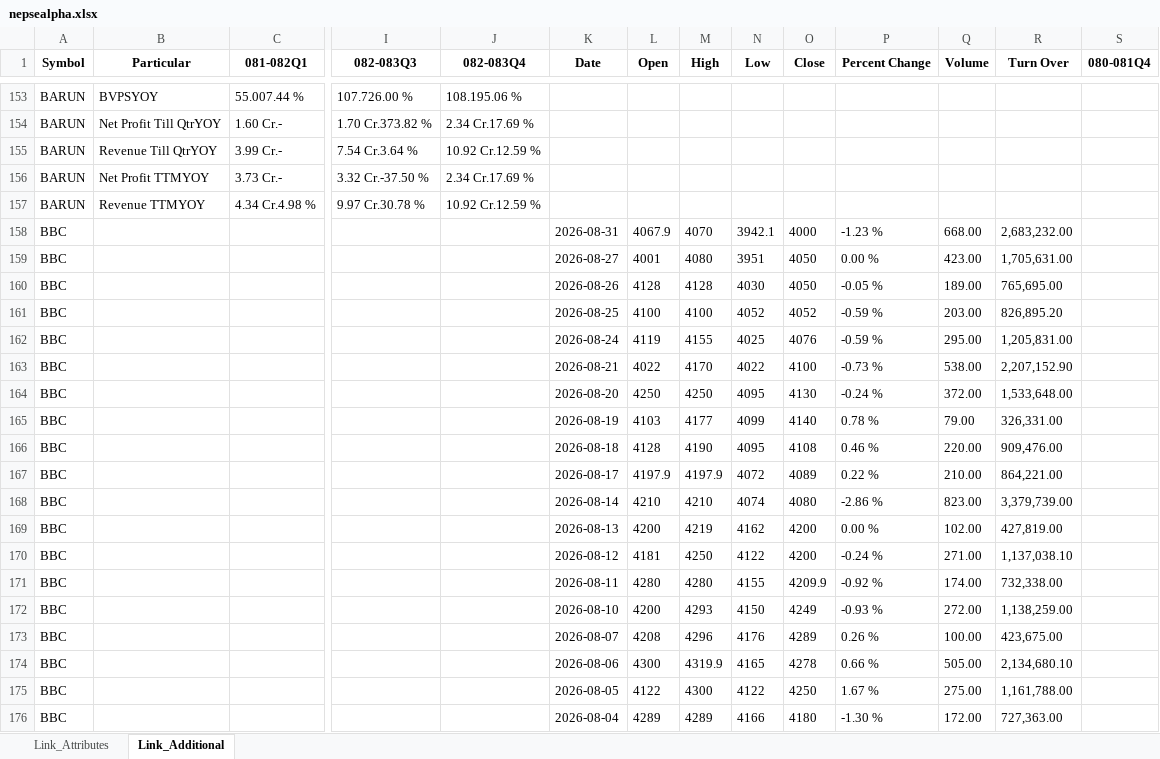
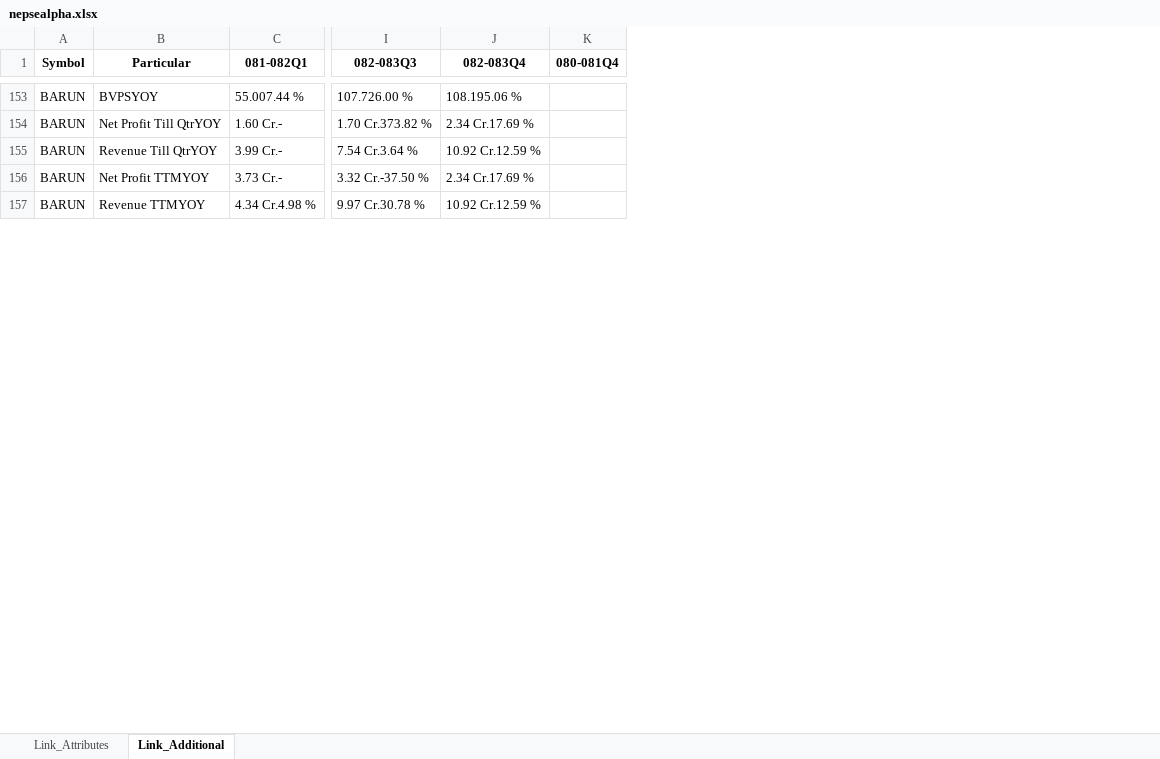
Before and after one commit to nikssspandey2000/nepsealphacrawl, an Excel workbook: nepsealpha.xlsx, sheet Link_Additional, drawn as a sheet; only a part is shown, gaps mark what is left out; values as stored, in another font and other column widths than the file's, no borders; rows hold the shown columns only; the diff covers the shown part only; the diff names each change by its address in the sheet, - before the commit and + after, or states it on an @@ line.

```diff
--- a/nepsealpha.xlsx (sheet Link_Additional)
+++ b/nepsealpha.xlsx (sheet Link_Additional)
-column K (Date), empty
-column L (Open), empty
-column M (High), empty
-column N (Low), empty
-column O (Close), empty
-column P (Percent Change), empty
-column Q (Volume), empty
-column R (Turn Over), empty
-row 158: BBC |  |  |  |  | 2026-08-31 | 4067.9 | 4070 | 3942.1 | 4000 | -1.23 % | 668.00 | 2,683,232.00
-row 159: BBC |  |  |  |  | 2026-08-27 | 4001 | 4080 | 3951 | 4050 | 0.00 % | 423.00 | 1,705,631.00
-row 160: BBC |  |  |  |  | 2026-08-26 | 4128 | 4128 | 4030 | 4050 | -0.05 % | 189.00 | 765,695.00
-row 161: BBC |  |  |  |  | 2026-08-25 | 4100 | 4100 | 4052 | 4052 | -0.59 % | 203.00 | 826,895.20
-row 162: BBC |  |  |  |  | 2026-08-24 | 4119 | 4155 | 4025 | 4076 | -0.59 % | 295.00 | 1,205,831.00
-row 163: BBC |  |  |  |  | 2026-08-21 | 4022 | 4170 | 4022 | 4100 | -0.73 % | 538.00 | 2,207,152.90
-row 164: BBC |  |  |  |  | 2026-08-20 | 4250 | 4250 | 4095 | 4130 | -0.24 % | 372.00 | 1,533,648.00
-row 165: BBC |  |  |  |  | 2026-08-19 | 4103 | 4177 | 4099 | 4140 | 0.78 % | 79.00 | 326,331.00
-row 166: BBC |  |  |  |  | 2026-08-18 | 4128 | 4190 | 4095 | 4108 | 0.46 % | 220.00 | 909,476.00
-row 167: BBC |  |  |  |  | 2026-08-17 | 4197.9 | 4197.9 | 4072 | 4089 | 0.22 % | 210.00 | 864,221.00
-row 168: BBC |  |  |  |  | 2026-08-14 | 4210 | 4210 | 4074 | 4080 | -2.86 % | 823.00 | 3,379,739.00
-row 169: BBC |  |  |  |  | 2026-08-13 | 4200 | 4219 | 4162 | 4200 | 0.00 % | 102.00 | 427,819.00
-row 170: BBC |  |  |  |  | 2026-08-12 | 4181 | 4250 | 4122 | 4200 | -0.24 % | 271.00 | 1,137,038.10
-row 171: BBC |  |  |  |  | 2026-08-11 | 4280 | 4280 | 4155 | 4209.9 | -0.92 % | 174.00 | 732,338.00
-row 172: BBC |  |  |  |  | 2026-08-10 | 4200 | 4293 | 4150 | 4249 | -0.93 % | 272.00 | 1,138,259.00
-row 173: BBC |  |  |  |  | 2026-08-07 | 4208 | 4296 | 4176 | 4289 | 0.26 % | 100.00 | 423,675.00
-row 174: BBC |  |  |  |  | 2026-08-06 | 4300 | 4319.9 | 4165 | 4278 | 0.66 % | 505.00 | 2,134,680.10
-row 175: BBC |  |  |  |  | 2026-08-05 | 4122 | 4300 | 4122 | 4250 | 1.67 % | 275.00 | 1,161,788.00
-row 176: BBC |  |  |  |  | 2026-08-04 | 4289 | 4289 | 4166 | 4180 | -1.30 % | 172.00 | 727,363.00
```
Also changed, not shown: 16 removed rows elsewhere in this sheet, sheet Link_Attributes, 4 other files.
